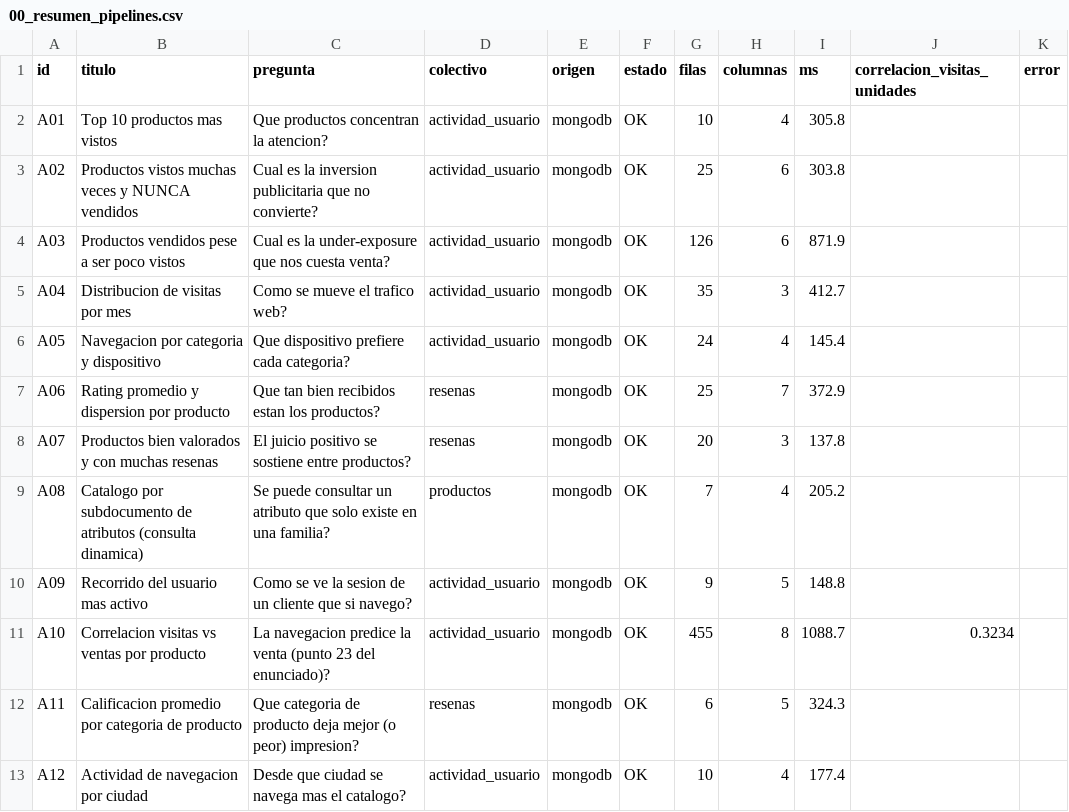
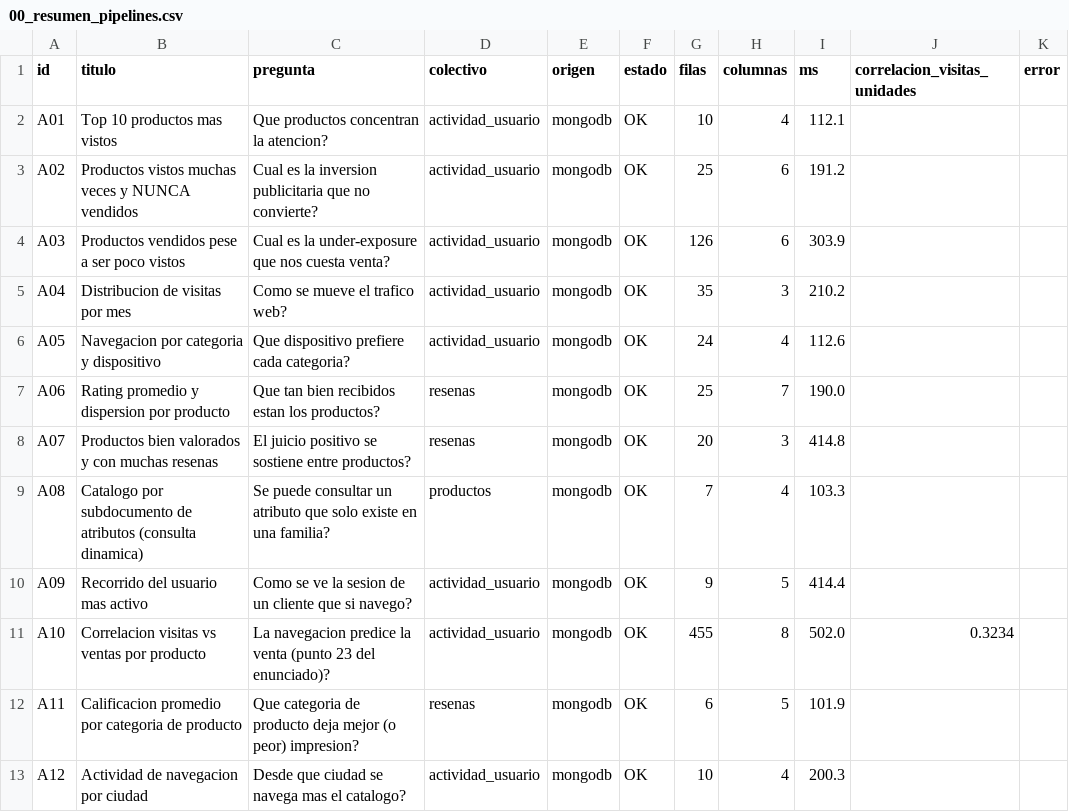
Before and after one commit to U5H4/Proyecto_BigData, a CSV file: data/reports/consultas_mongodb/00_resumen_pipelines.csv, drawn as a sheet.

```diff
--- a/data/reports/consultas_mongodb/00_resumen_pipelines.csv
+++ b/data/reports/consultas_mongodb/00_resumen_pipelines.csv
@@ -1,13 +1,13 @@
 id,titulo,pregunta,colectivo,origen,estado,filas,columnas,ms,correlacion_visitas_unidades,error
-A01,Top 10 productos mas vistos,Que productos concentran la atencion?,actividad_usuario,mongodb,OK,10,4,305.8,,
-A02,Productos vistos muchas veces y NUNCA vendidos,Cual es la inversion publicitaria que no convierte?,actividad_usuario,mongodb,OK,25,6,303.8,,
-A03,Productos vendidos pese a ser poco vistos,Cual es la under-exposure que nos cuesta venta?,actividad_usuario,mongodb,OK,126,6,871.9,,
-A04,Distribucion de visitas por mes,Como se mueve el trafico web?,actividad_usuario,mongodb,OK,35,3,412.7,,
-A05,Navegacion por categoria y dispositivo,Que dispositivo prefiere cada categoria?,actividad_usuario,mongodb,OK,24,4,145.4,,
-A06,Rating promedio y dispersion por producto,Que tan bien recibidos estan los productos?,resenas,mongodb,OK,25,7,372.9,,
-A07,Productos bien valorados y con muchas resenas,El juicio positivo se sostiene entre productos?,resenas,mongodb,OK,20,3,137.8,,
-A08,Catalogo por subdocumento de atributos (consulta dinamica),Se puede consultar un atributo que solo existe en una familia?,productos,mongodb,OK,7,4,205.2,,
-A09,Recorrido del usuario mas activo,Como se ve la sesion de un cliente que si navego?,actividad_usuario,mongodb,OK,9,5,148.8,,
-A10,Correlacion visitas vs ventas por producto,La navegacion predice la venta (punto 23 del enunciado)?,actividad_usuario,mongodb,OK,455,8,1088.7,0.3234,
-A11,Calificacion promedio por categoria de producto,Que categoria de producto deja mejor (o peor) impresion?,resenas,mongodb,OK,6,5,324.3,,
-A12,Actividad de navegacion por ciudad,Desde que ciudad se navega mas el catalogo?,actividad_usuario,mongodb,OK,10,4,177.4,,
+A01,Top 10 productos mas vistos,Que productos concentran la atencion?,actividad_usuario,mongodb,OK,10,4,112.1,,
+A02,Productos vistos muchas veces y NUNCA vendidos,Cual es la inversion publicitaria que no convierte?,actividad_usuario,mongodb,OK,25,6,191.2,,
+A03,Productos vendidos pese a ser poco vistos,Cual es la under-exposure que nos cuesta venta?,actividad_usuario,mongodb,OK,126,6,303.9,,
+A04,Distribucion de visitas por mes,Como se mueve el trafico web?,actividad_usuario,mongodb,OK,35,3,210.2,,
+A05,Navegacion por categoria y dispositivo,Que dispositivo prefiere cada categoria?,actividad_usuario,mongodb,OK,24,4,112.6,,
+A06,Rating promedio y dispersion por producto,Que tan bien recibidos estan los productos?,resenas,mongodb,OK,25,7,190.0,,
+A07,Productos bien valorados y con muchas resenas,El juicio positivo se sostiene entre productos?,resenas,mongodb,OK,20,3,414.8,,
+A08,Catalogo por subdocumento de atributos (consulta dinamica),Se puede consultar un atributo que solo existe en una familia?,productos,mongodb,OK,7,4,103.3,,
+A09,Recorrido del usuario mas activo,Como se ve la sesion de un cliente que si navego?,actividad_usuario,mongodb,OK,9,5,414.4,,
+A10,Correlacion visitas vs ventas por producto,La navegacion predice la venta (punto 23 del enunciado)?,actividad_usuario,mongodb,OK,455,8,502.0,0.3234,
+A11,Calificacion promedio por categoria de producto,Que categoria de producto deja mejor (o peor) impresion?,resenas,mongodb,OK,6,5,101.9,,
+A12,Actividad de navegacion por ciudad,Desde que ciudad se navega mas el catalogo?,actividad_usuario,mongodb,OK,10,4,200.3,,
```
Also changed, not shown: data/reports/consultas_mongodb/00_resumen_consultas_mongo.csv, data/reports/consultas_sql/00_resumen_consultas.csv, 56 other files.
